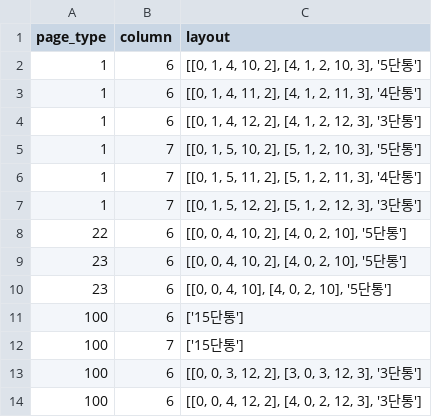
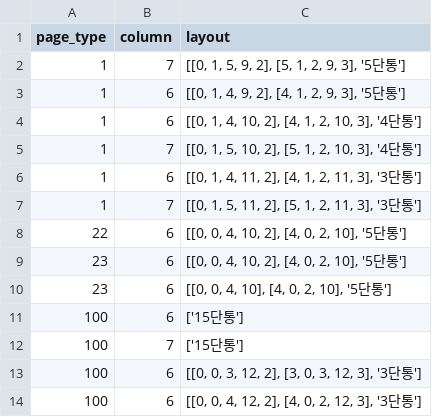
Before and after one commit to mskim/pillar_layout, a CSV file: public/1/page_layout.csv, drawn as a sheet; only a part is shown.

Commit message:
fix page_layout.csv, fix page column at init, add pillar_bottom?, fix layout_rb for pillar_botoom

```diff
--- a/public/1/page_layout.csv
+++ b/public/1/page_layout.csv
@@ -1,8 +1,8 @@
 page_type,column,layout
-1,6,"[[0, 1, 4, 10, 2], [4, 1, 2, 10, 3], '5단통']"
-1,6,"[[0, 1, 4, 11, 2], [4, 1, 2, 11, 3], '4단통']"
-1,6,"[[0, 1, 4, 12, 2], [4, 1, 2, 12, 3], '3단통']"
-1,7,"[[0, 1, 5, 10, 2], [5, 1, 2, 10, 3], '5단통']"
-1,7,"[[0, 1, 5, 11, 2], [5, 1, 2, 11, 3], '4단통']"
-1,7,"[[0, 1, 5, 12, 2], [5, 1, 2, 12, 3], '3단통']"
+1,7,"[[0, 1, 5, 9, 2], [5, 1, 2, 9, 3], '5단통']"
+1,6,"[[0, 1, 4, 9, 2], [4, 1, 2, 9, 3], '5단통']"
+1,6,"[[0, 1, 4, 10, 2], [4, 1, 2, 10, 3], '4단통']"
+1,7,"[[0, 1, 5, 10, 2], [5, 1, 2, 10, 3], '4단통']"
+1,6,"[[0, 1, 4, 11, 2], [4, 1, 2, 11, 3], '3단통']"
+1,7,"[[0, 1, 5, 11, 2], [5, 1, 2, 11, 3], '3단통']"
 22,6,"[[0, 0, 4, 10, 2], [4, 0, 2, 10], '5단통']"
```
Also changed, not shown: 14 other files.
